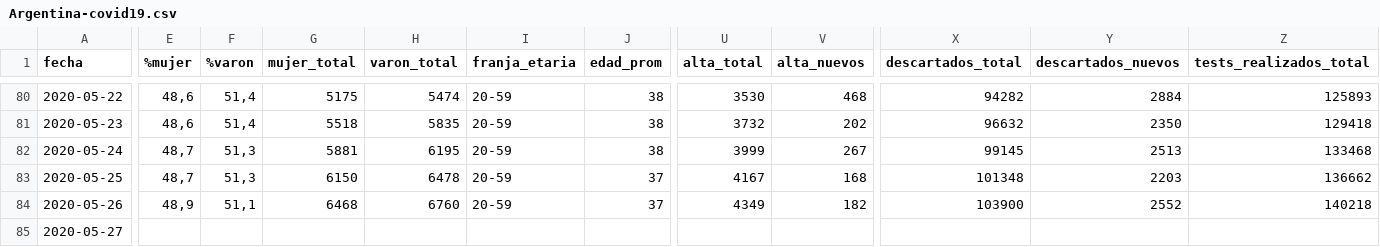
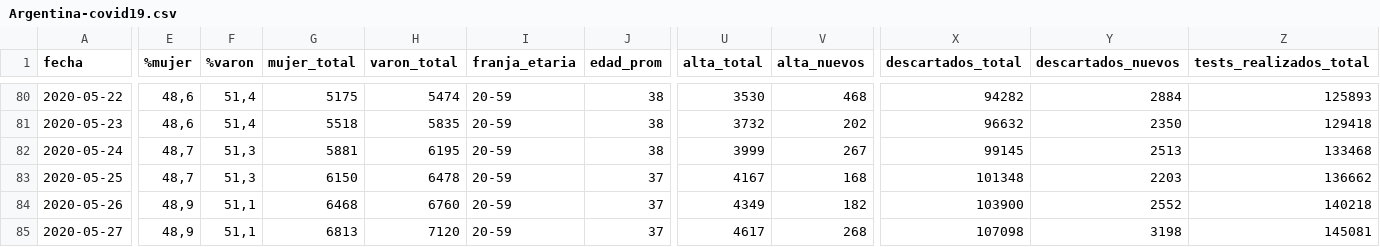
Before and after one commit to lucia15/Database-Covid19-Argentina, a CSV file: Argentina-covid19.csv, drawn as a sheet; only a part is shown, gaps mark what is left out; the diff covers the shown part only; the diff names each change by its address in the sheet, - before the commit and + after, or states it on an @@ line.

```diff
--- a/Argentina-covid19.csv
+++ b/Argentina-covid19.csv
-E85 (%mujer): (empty)
+E85 (%mujer): 48,9
-F85 (%varon): (empty)
+F85 (%varon): 51,1
-G85 (mujer_total): (empty)
+G85 (mujer_total): 6813
-H85 (varon_total): (empty)
+H85 (varon_total): 7120
-I85 (franja_etaria): (empty)
+I85 (franja_etaria): 20-59
-J85 (edad_prom): (empty)
+J85 (edad_prom): 37
-U85 (alta_total): (empty)
+U85 (alta_total): 4617
-V85 (alta_nuevos): (empty)
+V85 (alta_nuevos): 268
-X85 (descartados_total): (empty)
+X85 (descartados_total): 107098
-Y85 (descartados_nuevos): (empty)
+Y85 (descartados_nuevos): 3198
-Z85 (tests_realizados_total): (empty)
+Z85 (tests_realizados_total): 145081
```
Also changed, not shown: 2 edited cells elsewhere in this file, Argentina-covid19-fallecidos.csv.
